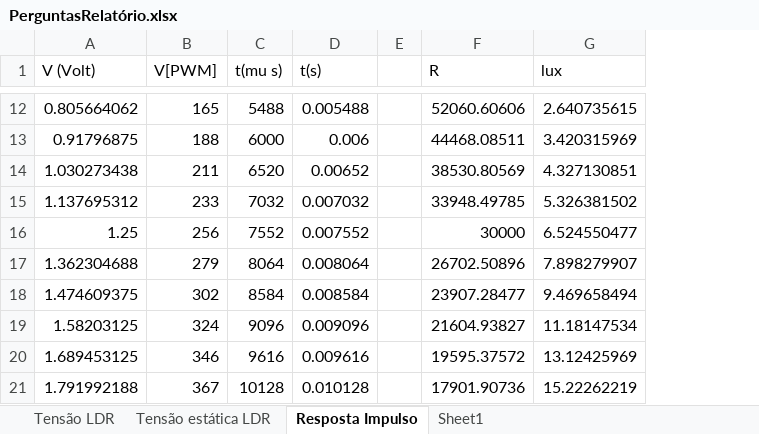
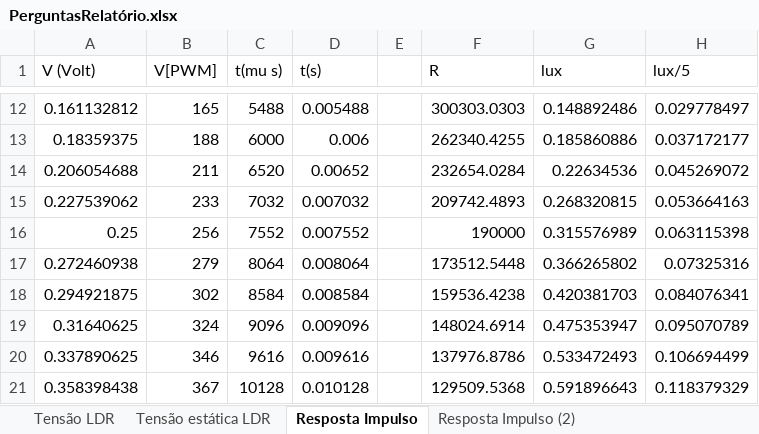
Before and after one commit to hdplsa/ProjetoSCDTR, an Excel workbook: lightControl/Data/PerguntasRelatório.xlsx, sheet Resposta Impulso, drawn as a sheet; only a part is shown, gaps mark what is left out; values as stored, in another font and other column widths than the file's, no borders; charts and pictures not drawn; the diff covers the shown part only; the diff names each change by its address in the sheet, - before the commit and + after, or states it on an @@ line.

```diff
--- a/lightControl/Data/PerguntasRelatório.xlsx (sheet Resposta Impulso)
+++ b/lightControl/Data/PerguntasRelatório.xlsx (sheet Resposta Impulso)
-sheet tab: Sheet1
+sheet tab: Resposta Impulso (2)
+column H (lux/5), rows 12-21: 0.029778497 | 0.037172177 | 0.045269072 | 0.053664163 | 0.063115398 | 0.07325316 | 0.084076341 | 0.095070789 | 0.106694499 | 0.118379329
-A12 (V (Volt)): 0.805664062
+A12 (V (Volt)): 0.161132812
-F12 (R): 52060.60606
+F12 (R): 300303.0303
-G12 (lux): 2.640735615
+G12 (lux): 0.148892486
-A13 (V (Volt)): 0.91796875
+A13 (V (Volt)): 0.18359375
-F13 (R): 44468.08511
+F13 (R): 262340.4255
-G13 (lux): 3.420315969
+G13 (lux): 0.185860886
-A14 (V (Volt)): 1.030273438
+A14 (V (Volt)): 0.206054688
-F14 (R): 38530.80569
+F14 (R): 232654.0284
-G14 (lux): 4.327130851
+G14 (lux): 0.22634536
-A15 (V (Volt)): 1.137695312
+A15 (V (Volt)): 0.227539062
-F15 (R): 33948.49785
+F15 (R): 209742.4893
-G15 (lux): 5.326381502
+G15 (lux): 0.268320815
-A16 (V (Volt)): 1.25
+A16 (V (Volt)): 0.25
-F16 (R): 30000
+F16 (R): 190000
-G16 (lux): 6.524550477
+G16 (lux): 0.315576989
-A17 (V (Volt)): 1.362304688
+A17 (V (Volt)): 0.272460938
-F17 (R): 26702.50896
+F17 (R): 173512.5448
-G17 (lux): 7.898279907
+G17 (lux): 0.366265802
-A18 (V (Volt)): 1.474609375
+A18 (V (Volt)): 0.294921875
-F18 (R): 23907.28477
+F18 (R): 159536.4238
-G18 (lux): 9.469658494
+G18 (lux): 0.420381703
-A19 (V (Volt)): 1.58203125
+A19 (V (Volt)): 0.31640625
-F19 (R): 21604.93827
+F19 (R): 148024.6914
-G19 (lux): 11.18147534
+G19 (lux): 0.475353947
-A20 (V (Volt)): 1.689453125
+A20 (V (Volt)): 0.337890625
-F20 (R): 19595.37572
+F20 (R): 137976.8786
-G20 (lux): 13.12425969
+G20 (lux): 0.533472493
-A21 (V (Volt)): 1.791992188
+A21 (V (Volt)): 0.358398438
-F21 (R): 17901.90736
+F21 (R): 129509.5368
-G21 (lux): 15.22262219
+G21 (lux): 0.591896643
```
Also changed, not shown: 570 edited cells elsewhere in this sheet, charts or pictures, 1 other file.
